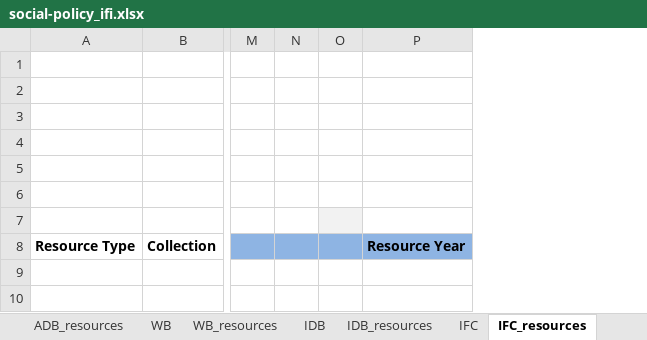
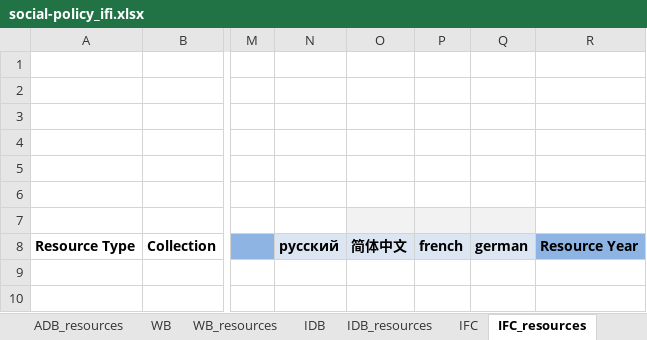
Before and after one commit to aaronkyle/social-development, an Excel workbook: context/social-policy_ifi.xlsx, sheet IFC_resources, drawn as a sheet; only a part is shown, gaps mark what is left out; values as stored, in another font and other column widths than the file's, no borders; removed rows and columns are numbered as before the commit, all else as after; the diff names each change by its address in the sheet, - before the commit and + after, or states it on an @@ line.

Commit message:
extending framewrok to accomodate French and German

```diff
--- a/context/social-policy_ifi.xlsx (sheet IFC_resources)
+++ b/context/social-policy_ifi.xlsx (sheet IFC_resources)
-column N, empty
-column O, empty
+column N, row 8: русский
+column O, row 8: 简体中文
+column P, row 8: french
+column Q, row 8: german
```
Also changed, not shown: sheet IDB_resources, sheet WB_resources, sheet ADB_resources, sheet IFC, sheet IDB, sheet EBRD, 5 more sheets.
